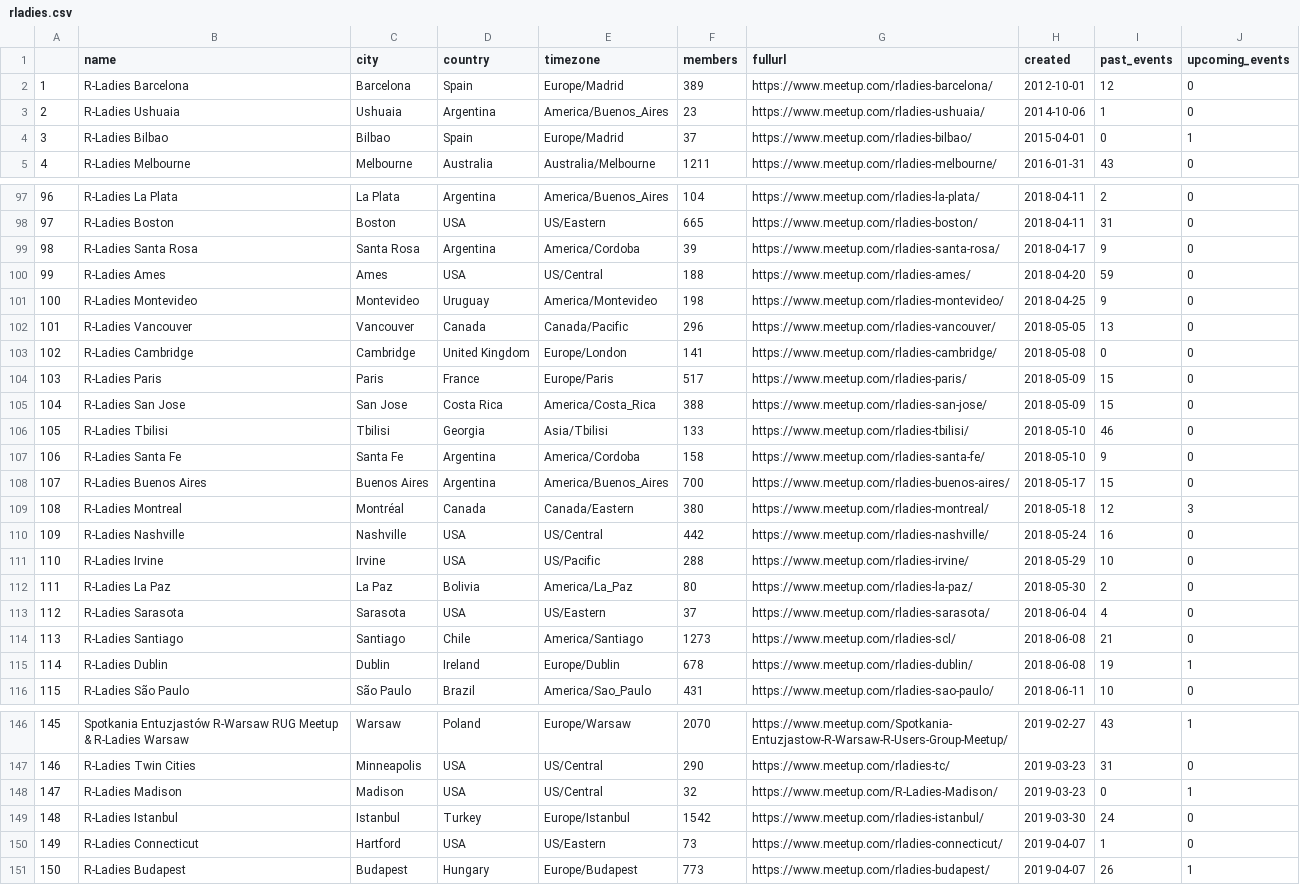
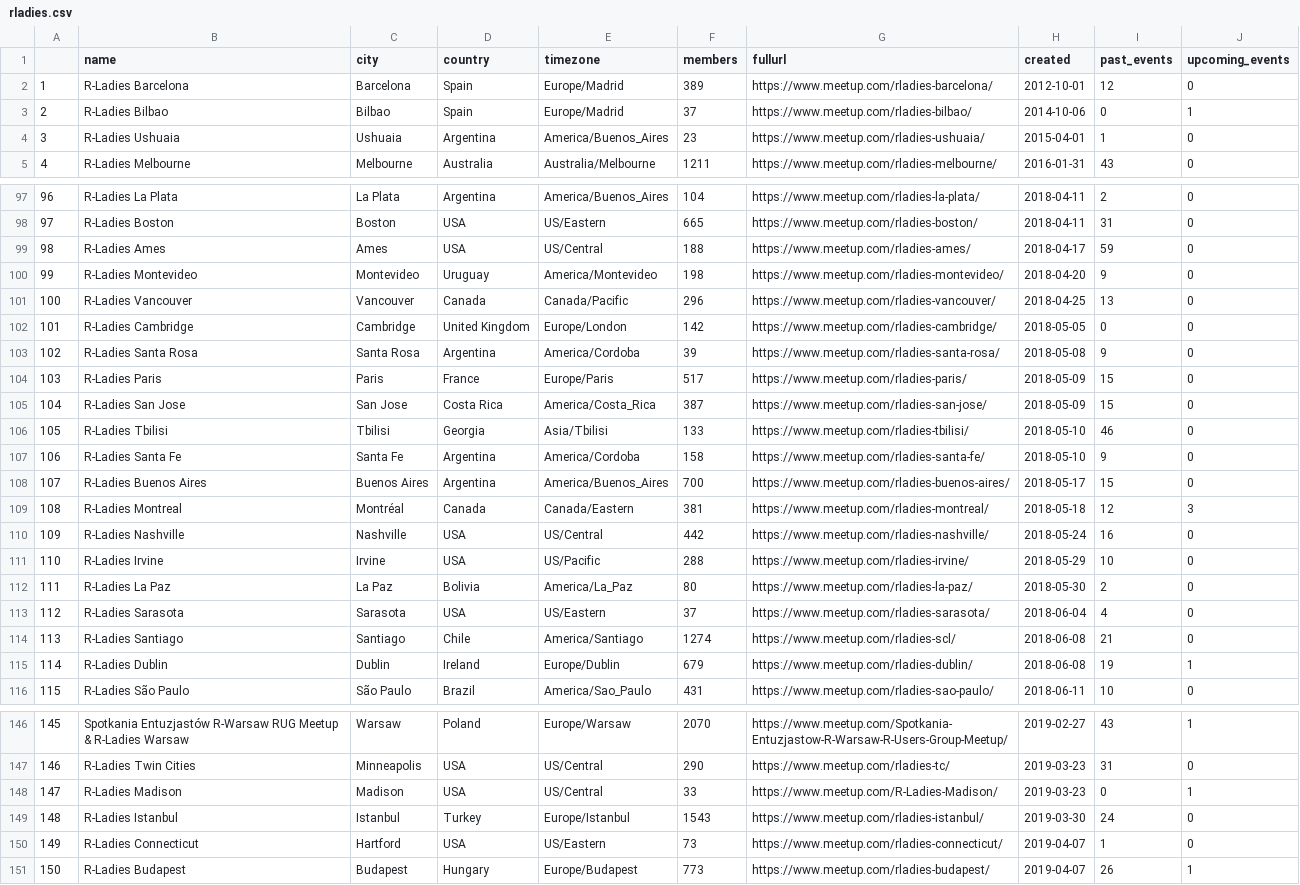
Before and after one commit to benubah/r-community-explorer, a CSV file: docs/data/rladies.csv, drawn as a sheet; only a part is shown, gaps mark what is left out; removed rows and columns are numbered as before the commit, all else as after; the diff covers the shown part only; the diff names each change by its address in the sheet, - before the commit and + after, or states it on an @@ line.

```diff
--- a/docs/data/rladies.csv
+++ b/docs/data/rladies.csv
-row 3: 2 | R-Ladies Ushuaia | Ushuaia | Argentina | America/Buenos_Aires | 23 | https://www.meetup.com/rladies-ushuaia/ | 2014-10-06 | 1 | 0
@@ column A renumbered between rows 3 and 102 @@
-H3 (created): 2015-04-01
+H3 (created): 2014-10-06
+row 4: 3 | R-Ladies Ushuaia | Ushuaia | Argentina | America/Buenos_Aires | 23 | https://www.meetup.com/rladies-ushuaia/ | 2015-04-01 | 1 | 0
-row 99: 98 | R-Ladies Santa Rosa | Santa Rosa | Argentina | America/Cordoba | 39 | https://www.meetup.com/rladies-santa-rosa/ | 2018-04-17 | 9 | 0
-H99 (created): 2018-04-20
+H99 (created): 2018-04-17
-H100 (created): 2018-04-25
+H100 (created): 2018-04-20
-H101 (created): 2018-05-05
+H101 (created): 2018-04-25
-F102 (members): 141
+F102 (members): 142
-H102 (created): 2018-05-08
+H102 (created): 2018-05-05
+row 103: 102 | R-Ladies Santa Rosa | Santa Rosa | Argentina | America/Cordoba | 39 | https://www.meetup.com/rladies-santa-rosa/ | 2018-05-08 | 9 | 0
-F105 (members): 388
+F105 (members): 387
-F109 (members): 380
+F109 (members): 381
-F114 (members): 1273
+F114 (members): 1274
-F115 (members): 678
+F115 (members): 679
-F148 (members): 32
+F148 (members): 33
-F149 (members): 1542
+F149 (members): 1543
```
Also changed, not shown: 1 added row, 1 removed row and 28 edited cells elsewhere in this file, 2 other files.
